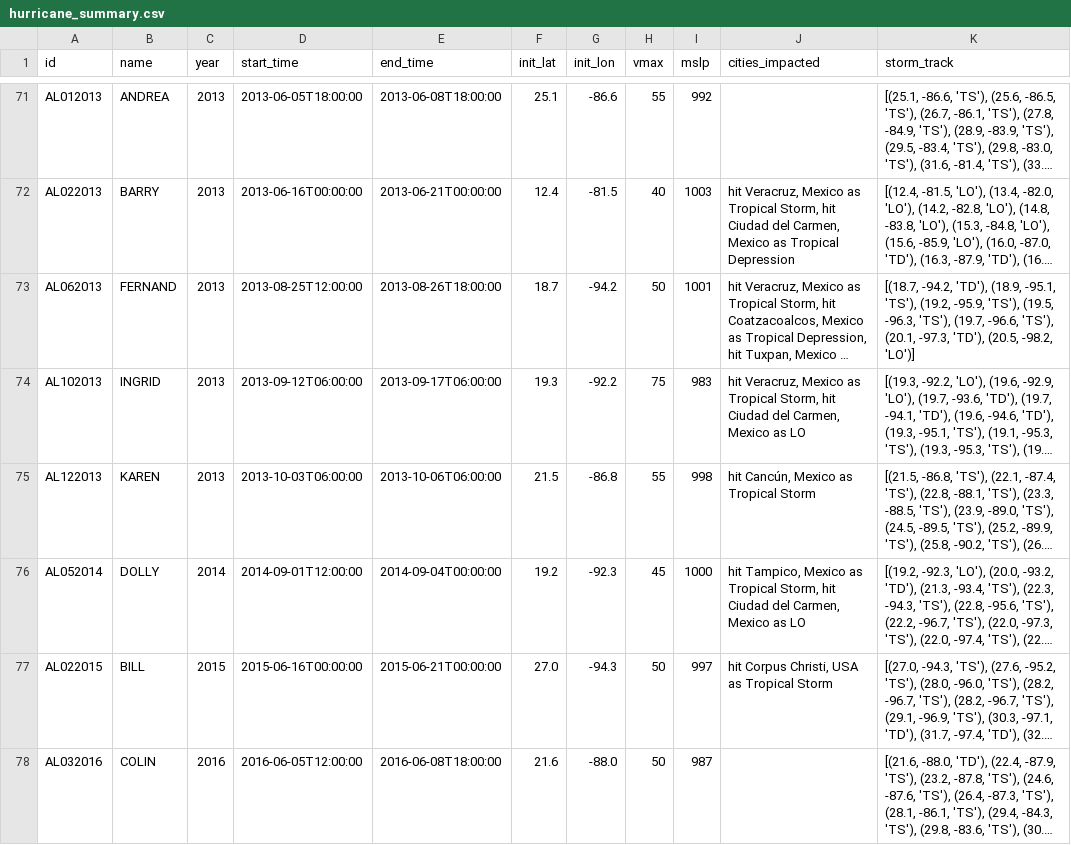
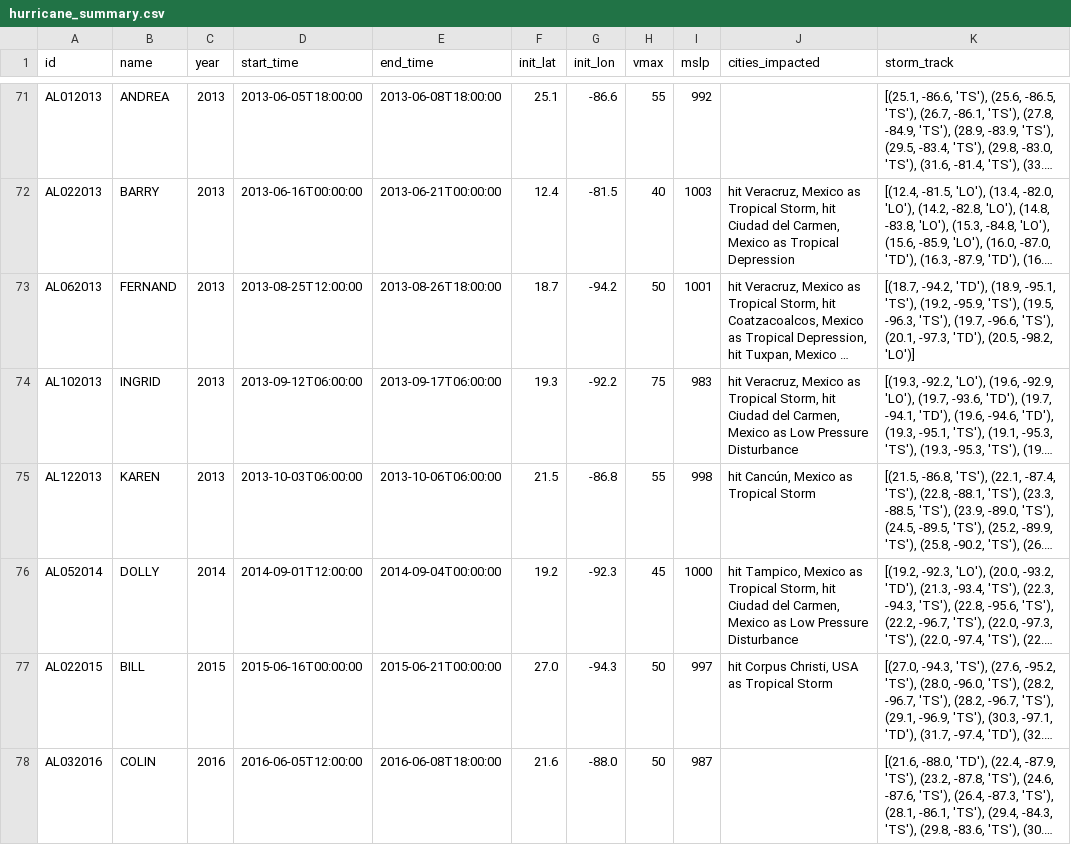
Before and after one commit to ecesanal03/COSC-3337, a CSV file: hurricane_summary.csv, drawn as a sheet; only a part is shown, gaps mark what is left out; long unchanged cells end in …; the diff covers the shown part only; the diff names each change by its address in the sheet, - before the commit and + after, or states it on an @@ line.

```diff
--- a/hurricane_summary.csv
+++ b/hurricane_summary.csv
-J74 (cities_impacted): …Mexico as LO
+J74 (cities_impacted): …Mexico as Low Pressure Disturbance
-J76 (cities_impacted): …Mexico as LO
+J76 (cities_impacted): …Mexico as Low Pressure Disturbance
```
Also changed, not shown: 13 edited cells elsewhere in this file, 10 other files.
